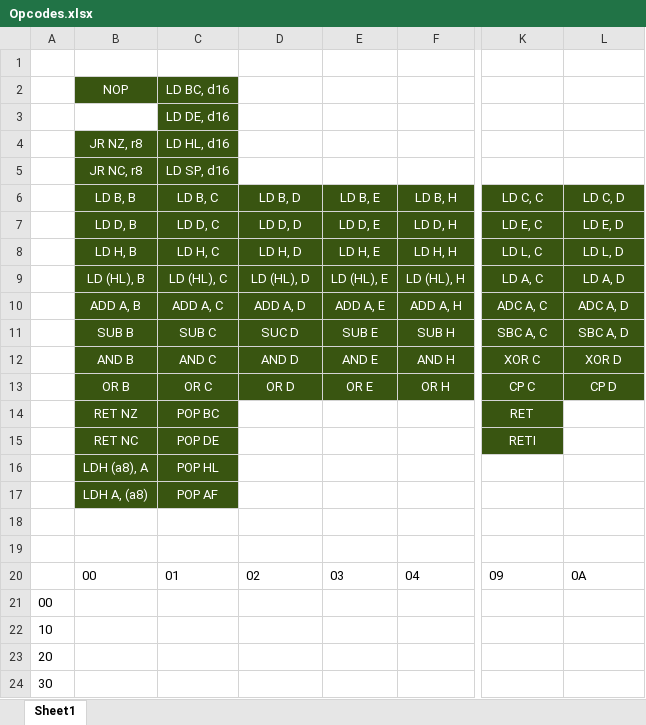
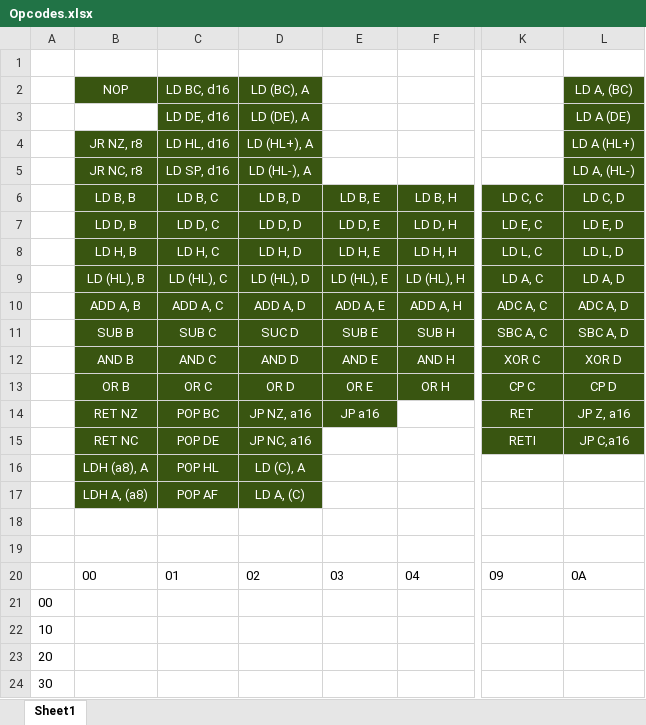
Before and after one commit to Explothusist/Detonation-Emulation-v2, an Excel workbook: docs/Opcodes.xlsx, sheet Sheet1, drawn as a sheet; only a part is shown, gaps mark what is left out; values as stored, in another font and other column widths than the file's, no borders; the diff names each change by its address in the sheet, - before the commit and + after, or states it on an @@ line.

```diff
--- a/docs/Opcodes.xlsx (sheet Sheet1)
+++ b/docs/Opcodes.xlsx (sheet Sheet1)
-D2:D5 fill: none
+D2:D5 fill: #395511
-L2:L5 fill: none
+L2:L5 fill: #395511
-D14:E14 fill: none
+D14:E14 fill: #395511
-L14:L15 fill: none
+L14:L15 fill: #395511
-D15:D17 fill: none
+D15:D17 fill: #395511
```
Also changed, not shown: 3 other files.
